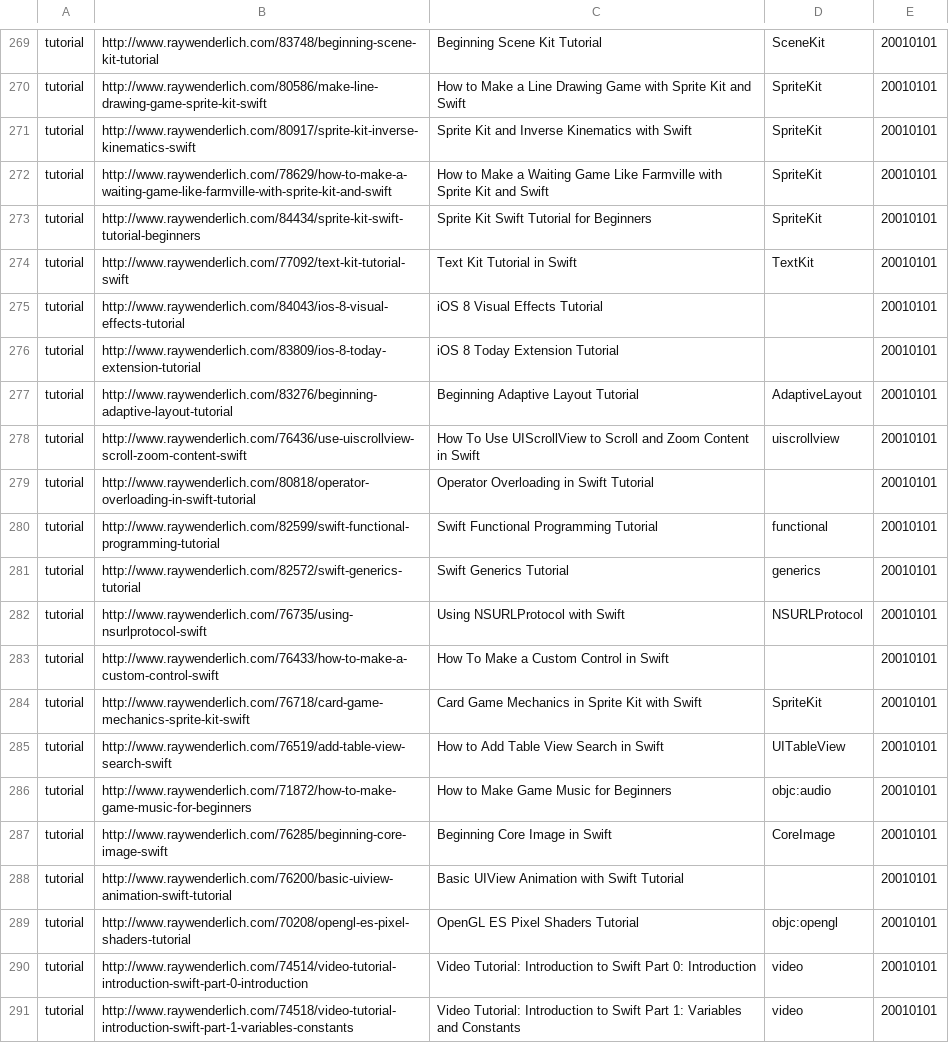
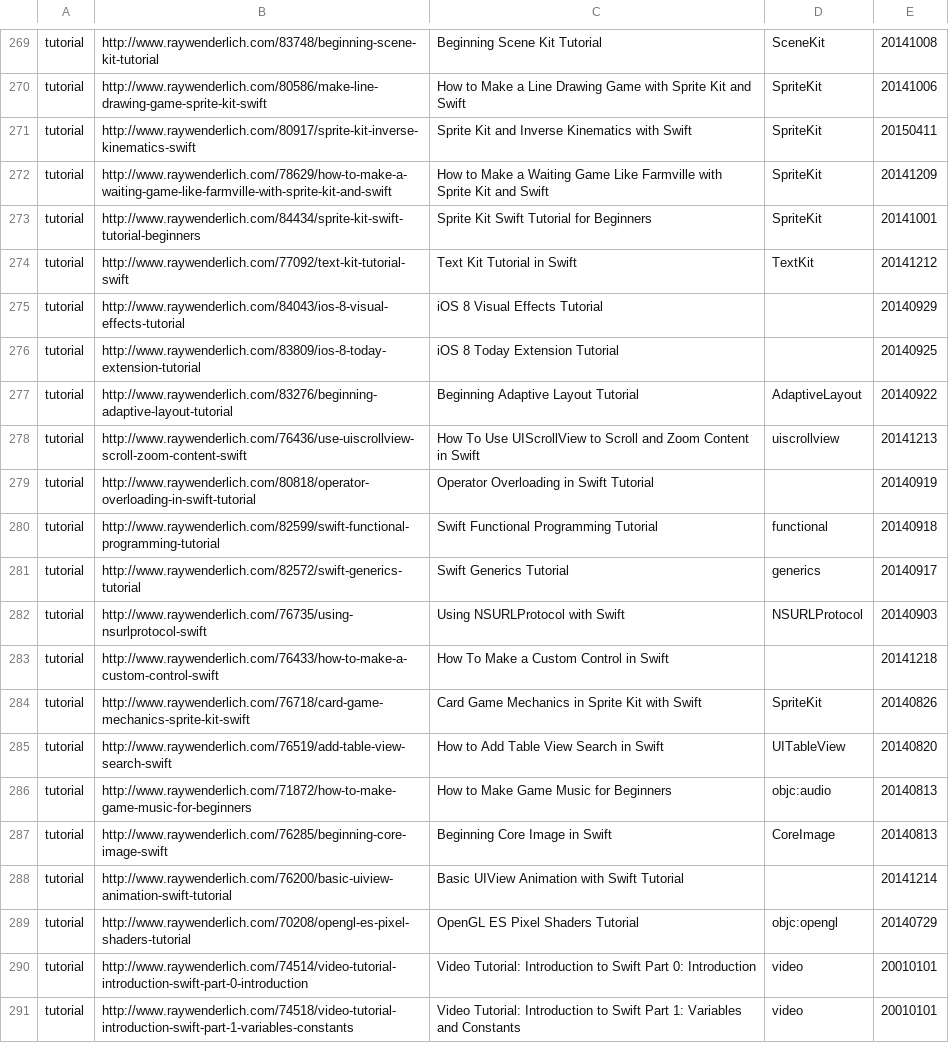
Before and after one commit to melling/SwiftResources, a TSV file: swift_urls.tsv, drawn as a sheet; only a part is shown, gaps mark what is left out; the diff covers the shown part only; the diff names each change by its address in the sheet, - before the commit and + after, or states it on an @@ line.

```diff
--- a/swift_urls.tsv
+++ b/swift_urls.tsv
-E269: 20010101
+E269: 20141008
-E270: 20010101
+E270: 20141006
-E271: 20010101
+E271: 20150411
-E272: 20010101
+E272: 20141209
-E273: 20010101
+E273: 20141001
-E274: 20010101
+E274: 20141212
-E275: 20010101
+E275: 20140929
-E276: 20010101
+E276: 20140925
-E277: 20010101
+E277: 20140922
-E278: 20010101
+E278: 20141213
-E279: 20010101
+E279: 20140919
-E280: 20010101
+E280: 20140918
-E281: 20010101
+E281: 20140917
-E282: 20010101
+E282: 20140903
-E283: 20010101
+E283: 20141218
-E284: 20010101
+E284: 20140826
-E285: 20010101
+E285: 20140820
-E286:E287: 20010101
+E286:E287: 20140813
-E288: 20010101
+E288: 20141214
-E289: 20010101
+E289: 20140729
```
Also changed, not shown: 28 edited cells elsewhere in this file.
